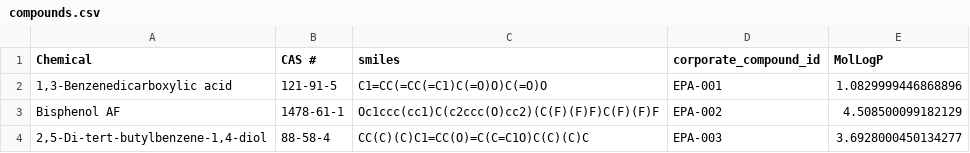
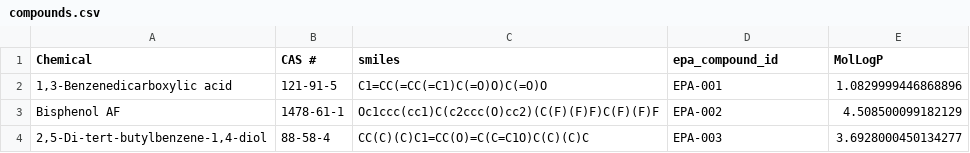
Before and after one commit to datagrok-ai/mol-track, a CSV file: data/black/compounds.csv, drawn as a sheet; only a part is shown.

```diff
--- a/data/black/compounds.csv
+++ b/data/black/compounds.csv
@@ -1,2 +1,2 @@
-Chemical,CAS #,smiles,corporate_compound_id,MolLogP
+Chemical,CAS #,smiles,epa_compound_id,MolLogP
 "1,3-Benzenedicarboxylic acid ",121-91-5,C1=CC(=CC(=C1)C(=O)O)C(=O)O,EPA-001,1.0829999446868896
```
Also changed, not shown: data/black/2_batches.csv, data/black/2_batches_assay_results.csv, 10 other files.
